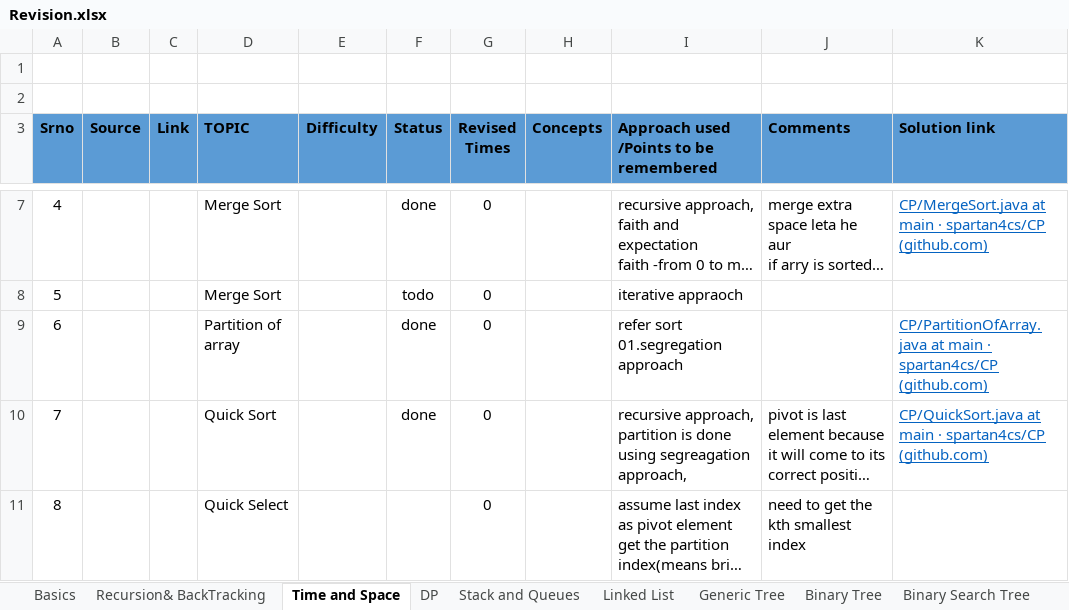
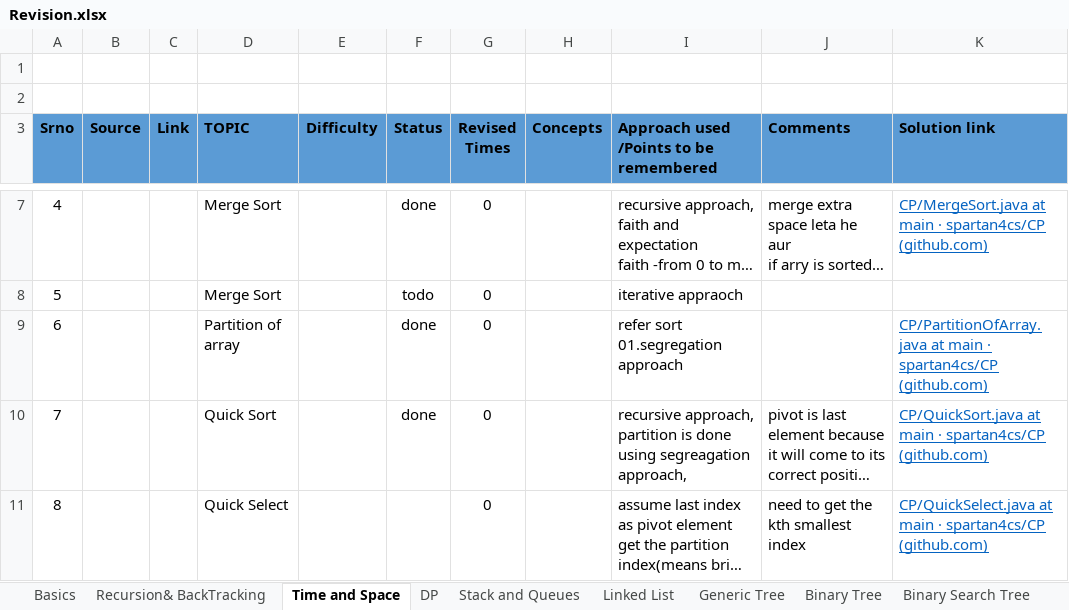
Before and after one commit to spartan4cs/CP, an Excel workbook: Revision.xlsx, sheet Time and Space, drawn as a sheet; only a part is shown, gaps mark what is left out; long unchanged cells end in …; values as stored, in another font and other column widths than the file's, no borders; the diff names each change by its address in the sheet, - before the commit and + after, or states it on an @@ line.

```diff
--- a/Revision.xlsx (sheet Time and Space)
+++ b/Revision.xlsx (sheet Time and Space)
-K11 (Solution link): (empty)
+K11 (Solution link): CP/QuickSelect.java at main · spartan4cs/CP (github.com)
```
Also changed, not shown: 2 other files.
